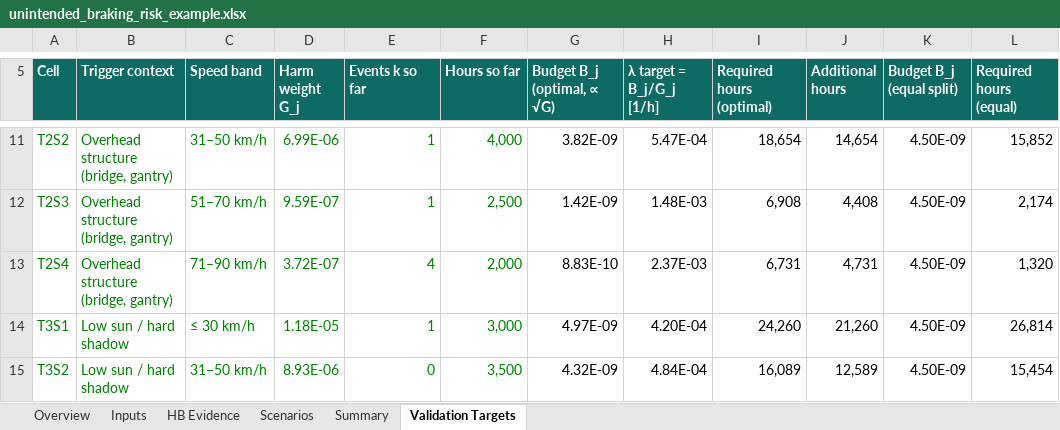
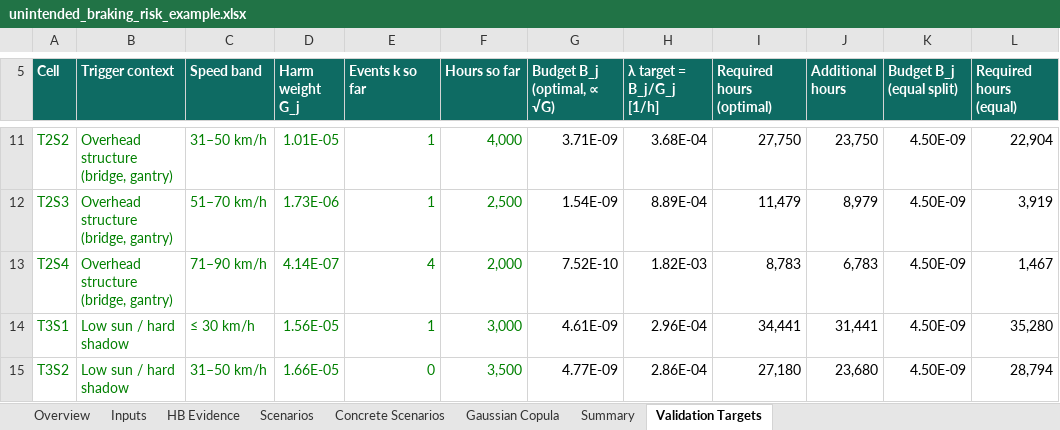
Before and after one commit to dfeldmann-bot/sotif-risk-course, an Excel workbook: tools/unintended_braking_risk_example.xlsx, sheet Validation Targets, drawn as a sheet; only a part is shown, gaps mark what is left out; values as stored, in another font and other column widths than the file's, no borders; the diff covers the shown part only; the diff names each change by its address in the sheet, - before the commit and + after, or states it on an @@ line.

```diff
--- a/tools/unintended_braking_risk_example.xlsx (sheet Validation Targets)
+++ b/tools/unintended_braking_risk_example.xlsx (sheet Validation Targets)
+sheet tab: Concrete Scenarios
+sheet tab: Gaussian Copula
-D11 (Harm weight G_j): 6.99E-06
+D11 (Harm weight G_j): 1.01E-05
-G11 (Budget B_j (optimal, ∝ √G)): 3.82E-09
+G11 (Budget B_j (optimal, ∝ √G)): 3.71E-09
-H11 (λ target = B_j/G_j [1/h]): 5.47E-04
+H11 (λ target = B_j/G_j [1/h]): 3.68E-04
-I11 (Required hours (optimal)): 18,654
+I11 (Required hours (optimal)): 27,750
-J11 (Additional hours): 14,654
+J11 (Additional hours): 23,750
-L11 (Required hours (equal)): 15,852
+L11 (Required hours (equal)): 22,904
-D12 (Harm weight G_j): 9.59E-07
+D12 (Harm weight G_j): 1.73E-06
-G12 (Budget B_j (optimal, ∝ √G)): 1.42E-09
+G12 (Budget B_j (optimal, ∝ √G)): 1.54E-09
-H12 (λ target = B_j/G_j [1/h]): 1.48E-03
+H12 (λ target = B_j/G_j [1/h]): 8.89E-04
-I12 (Required hours (optimal)): 6,908
+I12 (Required hours (optimal)): 11,479
-J12 (Additional hours): 4,408
+J12 (Additional hours): 8,979
-L12 (Required hours (equal)): 2,174
+L12 (Required hours (equal)): 3,919
-D13 (Harm weight G_j): 3.72E-07
+D13 (Harm weight G_j): 4.14E-07
-G13 (Budget B_j (optimal, ∝ √G)): 8.83E-10
+G13 (Budget B_j (optimal, ∝ √G)): 7.52E-10
-H13 (λ target = B_j/G_j [1/h]): 2.37E-03
+H13 (λ target = B_j/G_j [1/h]): 1.82E-03
-I13 (Required hours (optimal)): 6,731
+I13 (Required hours (optimal)): 8,783
-J13 (Additional hours): 4,731
+J13 (Additional hours): 6,783
-L13 (Required hours (equal)): 1,320
+L13 (Required hours (equal)): 1,467
-D14 (Harm weight G_j): 1.18E-05
+D14 (Harm weight G_j): 1.56E-05
-G14 (Budget B_j (optimal, ∝ √G)): 4.97E-09
+G14 (Budget B_j (optimal, ∝ √G)): 4.61E-09
-H14 (λ target = B_j/G_j [1/h]): 4.20E-04
+H14 (λ target = B_j/G_j [1/h]): 2.96E-04
-I14 (Required hours (optimal)): 24,260
+I14 (Required hours (optimal)): 34,441
-J14 (Additional hours): 21,260
+J14 (Additional hours): 31,441
-L14 (Required hours (equal)): 26,814
+L14 (Required hours (equal)): 35,280
-D15 (Harm weight G_j): 8.93E-06
+D15 (Harm weight G_j): 1.66E-05
-G15 (Budget B_j (optimal, ∝ √G)): 4.32E-09
+G15 (Budget B_j (optimal, ∝ √G)): 4.77E-09
-H15 (λ target = B_j/G_j [1/h]): 4.84E-04
+H15 (λ target = B_j/G_j [1/h]): 2.86E-04
-I15 (Required hours (optimal)): 16,089
+I15 (Required hours (optimal)): 27,180
-J15 (Additional hours): 12,589
+J15 (Additional hours): 23,680
-L15 (Required hours (equal)): 15,454
+L15 (Required hours (equal)): 28,794
```
Also changed, not shown: 1 added row, 1 removed row and 89 edited cells elsewhere in this sheet, sheet Scenarios, sheet Summary, sheet HB Evidence, sheet Inputs, sheet Overview, 2 other files.
